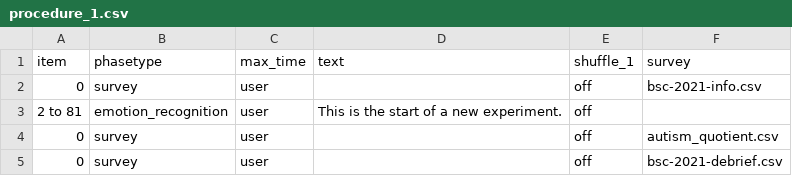
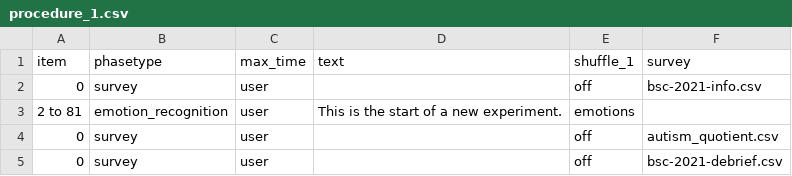
Before and after one commit to haffey-studies/bsc-2021, a CSV file: User/Projects/emotion_recognition/procedure_1.csv, drawn as a sheet.

Commit message:
emotions task should be randomised

```diff
--- a/User/Projects/emotion_recognition/procedure_1.csv
+++ b/User/Projects/emotion_recognition/procedure_1.csv
@@ -2,3 +2,3 @@ item,phasetype,max_time,text,shuffle_1,survey,
 0,survey,user,,off,bsc-2021-info.csv,
-2 to 81,emotion_recognition,user,This is the start of a new experiment.,off,,
+2 to 81,emotion_recognition,user,This is the start of a new experiment.,emotions,,
 0,survey,user,,off,autism_quotient.csv,
```
Also changed, not shown: 2 other files.
